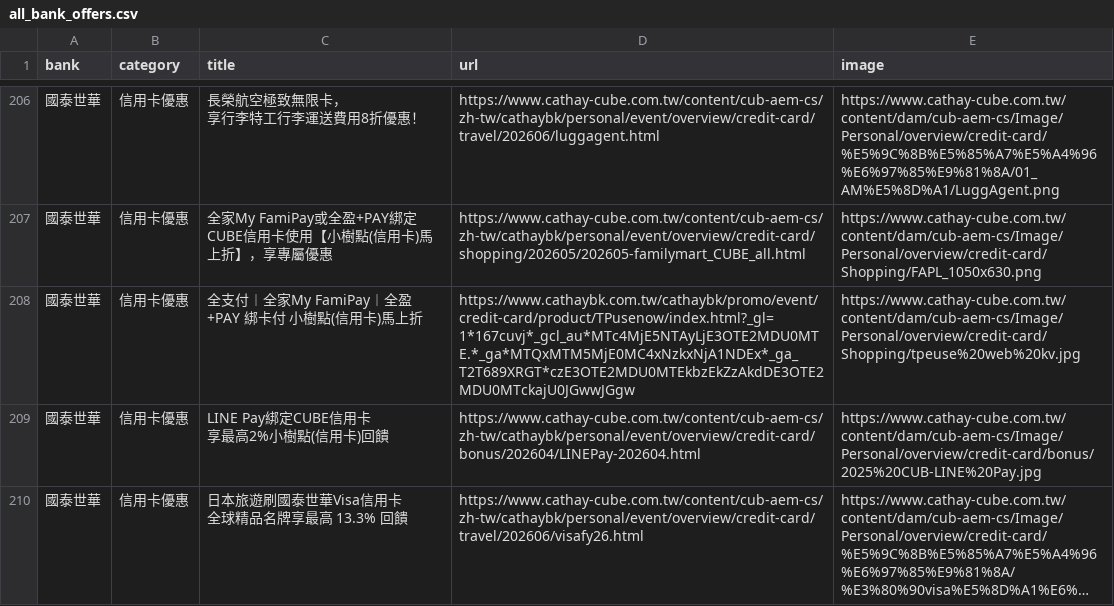
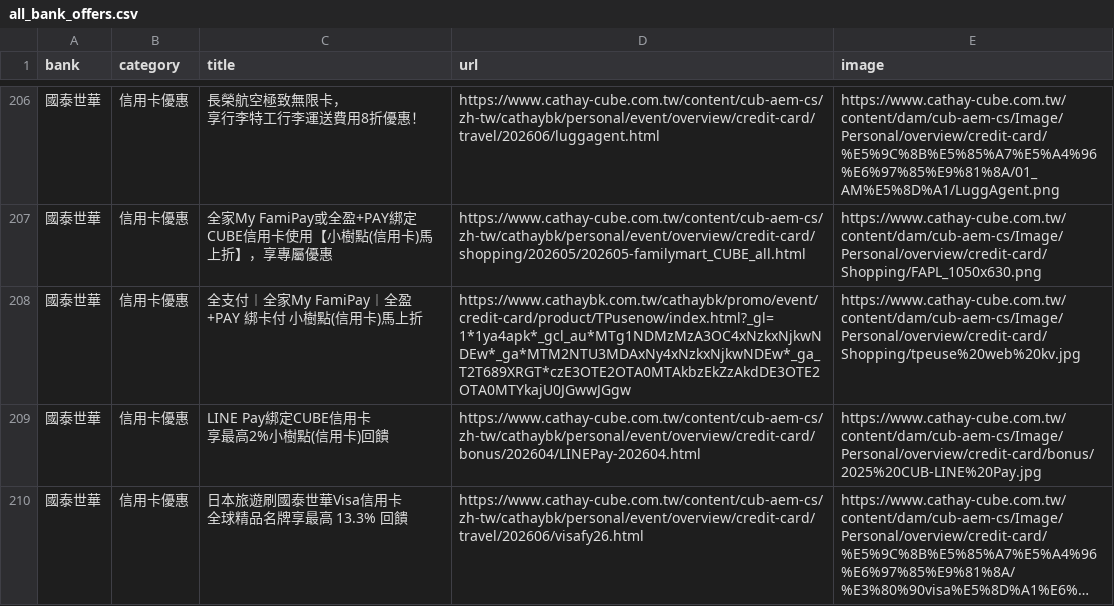
Before and after one commit to Kaiweng/Credit-Cards, a CSV file: all_bank_offers.csv, drawn as a sheet; only a part is shown, gaps mark what is left out; long unchanged cells end in …; the diff names each change by its address in the sheet, - before the commit and + after, or states it on an @@ line.

```diff
--- a/all_bank_offers.csv
+++ b/all_bank_offers.csv
-D208 (url): https://www.cathaybk.com.tw/cathaybk/promo/event/credit-card/product/TPusenow/index.html?_gl=1*167cuvj*_gcl_au*MTc4MjE5NTAyLjE3OTE2MDU0MTE.*_ga*MTQxMTM5MjE0MC4xNzkxNjA1NDEx*_ga_T2T689XRGT*czE3OTE2MDU0MTEkbzEkZzAkdDE3OTE2MDU0MTckajU0JGwwJGgw
+D208 (url): https://www.cathaybk.com.tw/cathaybk/promo/event/credit-card/product/TPusenow/index.html?_gl=1*1ya4apk*_gcl_au*MTg1NDMzMzA3OC4xNzkxNjkwNDEw*_ga*MTM2NTU3MDAxNy4xNzkxNjkwNDEw*_ga_T2T689XRGT*czE3OTE2OTA0MTAkbzEkZzAkdDE3OTE2OTA0MTYkajU0JGwwJGgw
```
Also changed, not shown: 2 other files.
